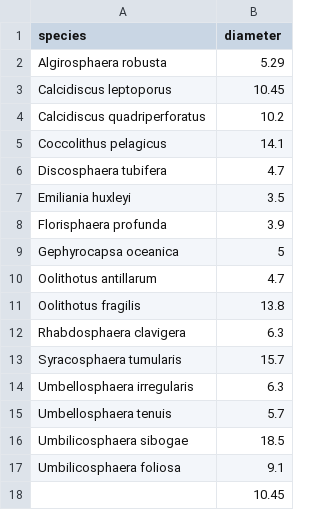
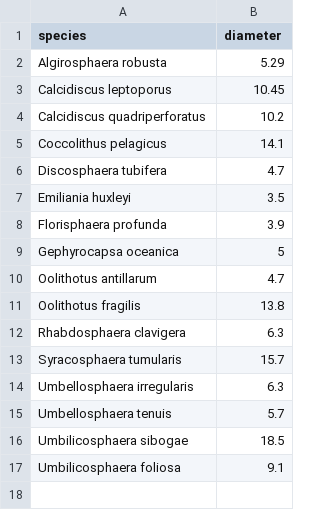
Before and after one commit to nanophyto/CASCADE, a CSV file: sizes/obrien_cell_diameters.csv, drawn as a sheet.

Commit message:
new data

```diff
--- a/sizes/obrien_cell_diameters.csv
+++ b/sizes/obrien_cell_diameters.csv
@@ -17,2 +17 @@ Umbilicosphaera sibogae,18.5
 Umbilicosphaera foliosa,9.1
-,10.45
```
Also changed, not shown: 7 other files.
